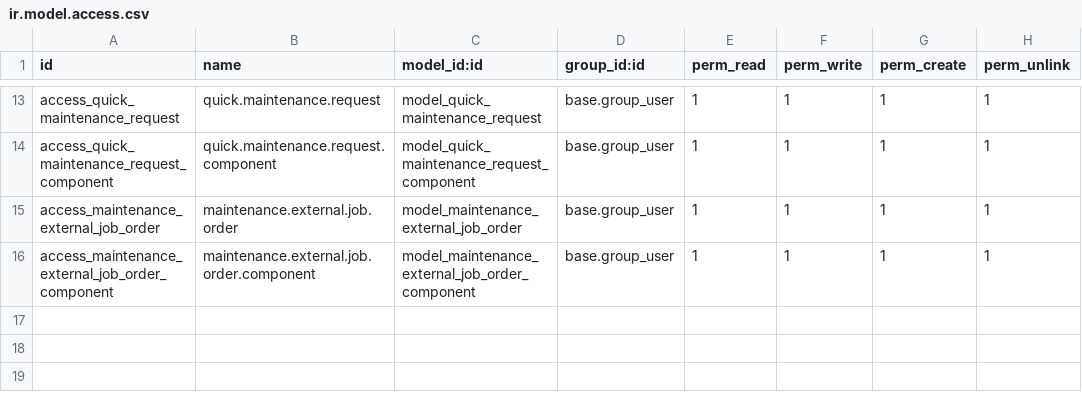
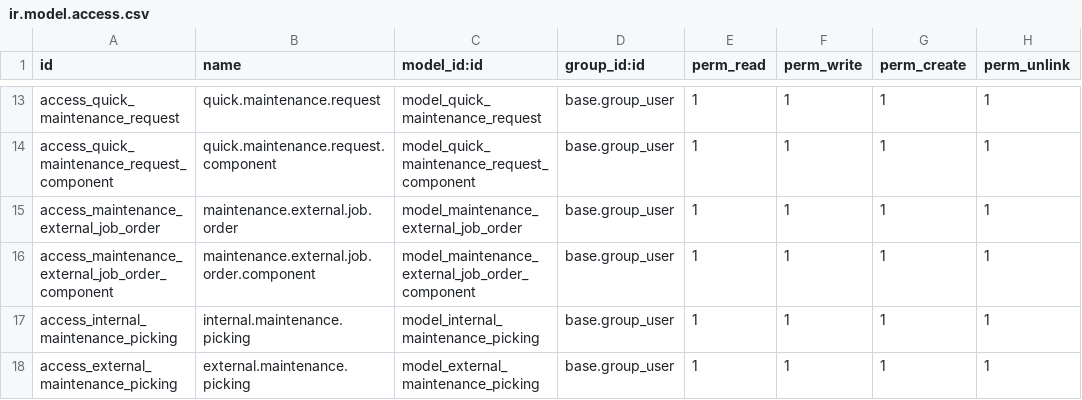
Before and after one commit to a7med4a/18Amzon-dev, a CSV file: maintenance_custom/security/ir.model.access.csv, drawn as a sheet; only a part is shown, gaps mark what is left out; the diff names each change by its address in the sheet, - before the commit and + after, or states it on an @@ line.

Commit message:
[Update] Create picking from job order

```diff
--- a/maintenance_custom/security/ir.model.access.csv
+++ b/maintenance_custom/security/ir.model.access.csv
+row 17: access_internal_maintenance_picking | internal.maintenance.picking | model_internal_maintenance_picking | base.group_user | 1 | 1 | 1 | 1
+row 18: access_external_maintenance_picking | external.maintenance.picking | model_external_maintenance_picking | base.group_user | 1 | 1 | 1 | 1
```
Also changed, not shown: 8 other files.
